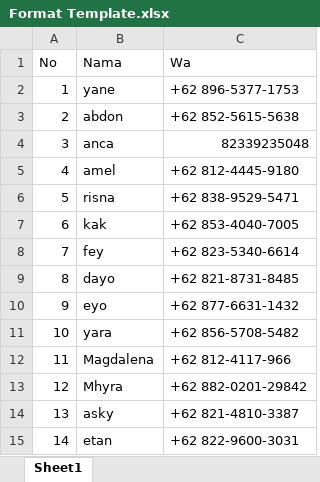
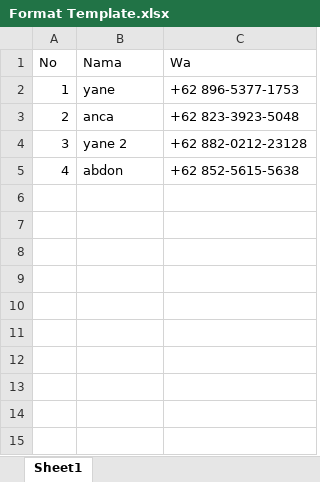
Before and after one commit to dandi-apriadi/TridjayaElektronikSamrat, an Excel workbook: docs/data/Format Template.xlsx, sheet Sheet1, drawn as a sheet; values as stored, in another font and other column widths than the file's, no borders; the diff names each change by its address in the sheet, - before the commit and + after, or states it on an @@ line.

```diff
--- a/docs/data/Format Template.xlsx (sheet Sheet1)
+++ b/docs/data/Format Template.xlsx (sheet Sheet1)
-B3 (Nama): abdon
+B3 (Nama): anca
-C3 (Wa): +62 852-5615-5638
+C3 (Wa): +62 823-3923-5048
-B4 (Nama): anca
+B4 (Nama): yane 2
-C4 (Wa): 82339235048
+C4 (Wa): +62 882-0212-23128
-B5 (Nama): amel
+B5 (Nama): abdon
-C5 (Wa): +62 812-4445-9180
+C5 (Wa): +62 852-5615-5638
-row 6: 5 | risna | +62 838-9529-5471
-row 7: 6 | kak | +62 853-4040-7005
-row 8: 7 | fey | +62 823-5340-6614
-row 9: 8 | dayo | +62 821-8731-8485
-row 10: 9 | eyo | +62 877-6631-1432
-row 11: 10 | yara | +62 856-5708-5482
-row 12: 11 | Magdalena | +62 812-4117-966
-row 13: 12 | Mhyra | +62 882-0201-29842
-row 14: 13 | asky | +62 821-4810-3387
-row 15: 14 | etan | +62 822-9600-3031
```
Also changed, not shown: 34 other files.
